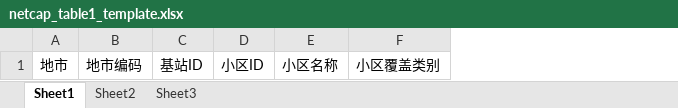
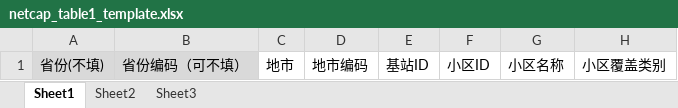
Before and after one commit to yarmdy/hbtelecom-e2e, an Excel workbook: DWServices/CTCCGoods/template/netcap_table1_template.xlsx, sheet Sheet1, drawn as a sheet; only a part is shown; values as stored, in another font and other column widths than the file's, no borders; the diff names each change by its address in the sheet, - before the commit and + after, or states it on an @@ line.

```diff
--- a/DWServices/CTCCGoods/template/netcap_table1_template.xlsx (sheet Sheet1)
+++ b/DWServices/CTCCGoods/template/netcap_table1_template.xlsx (sheet Sheet1)
+column A, row 1: 省份(不填)
+column B, row 1: 省份编码（可不填）
```
Also changed, not shown: 11 other files.
